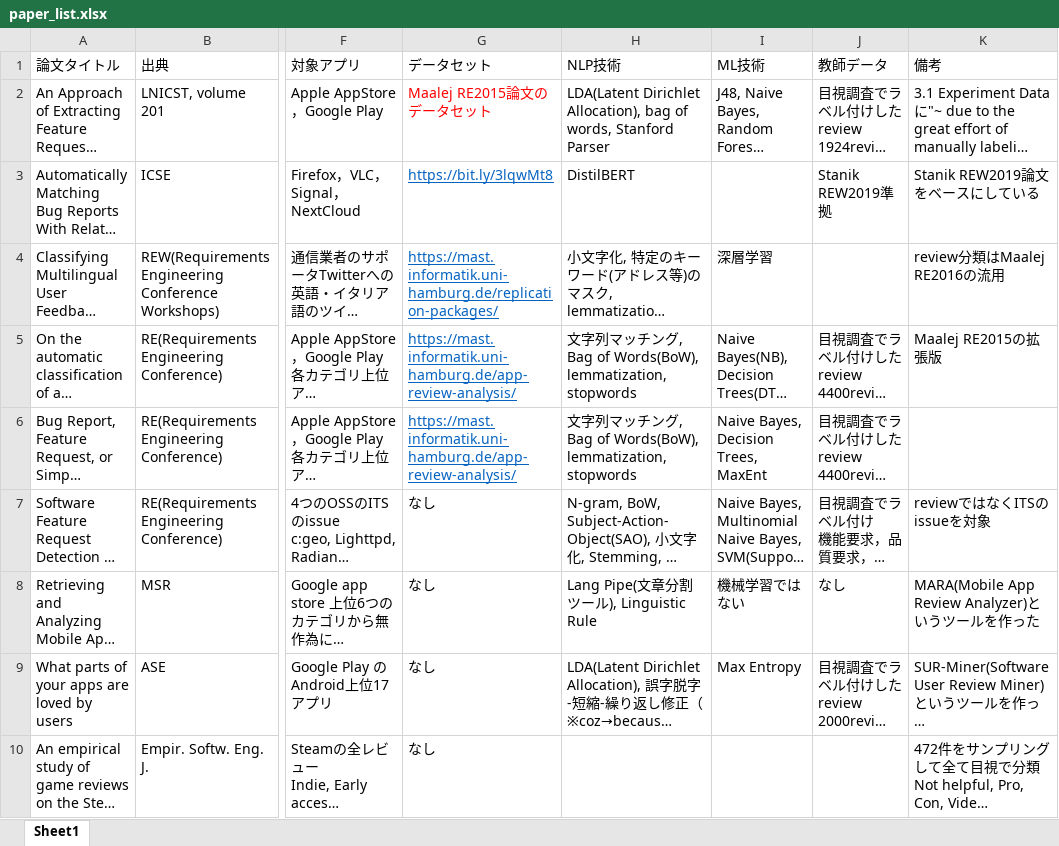
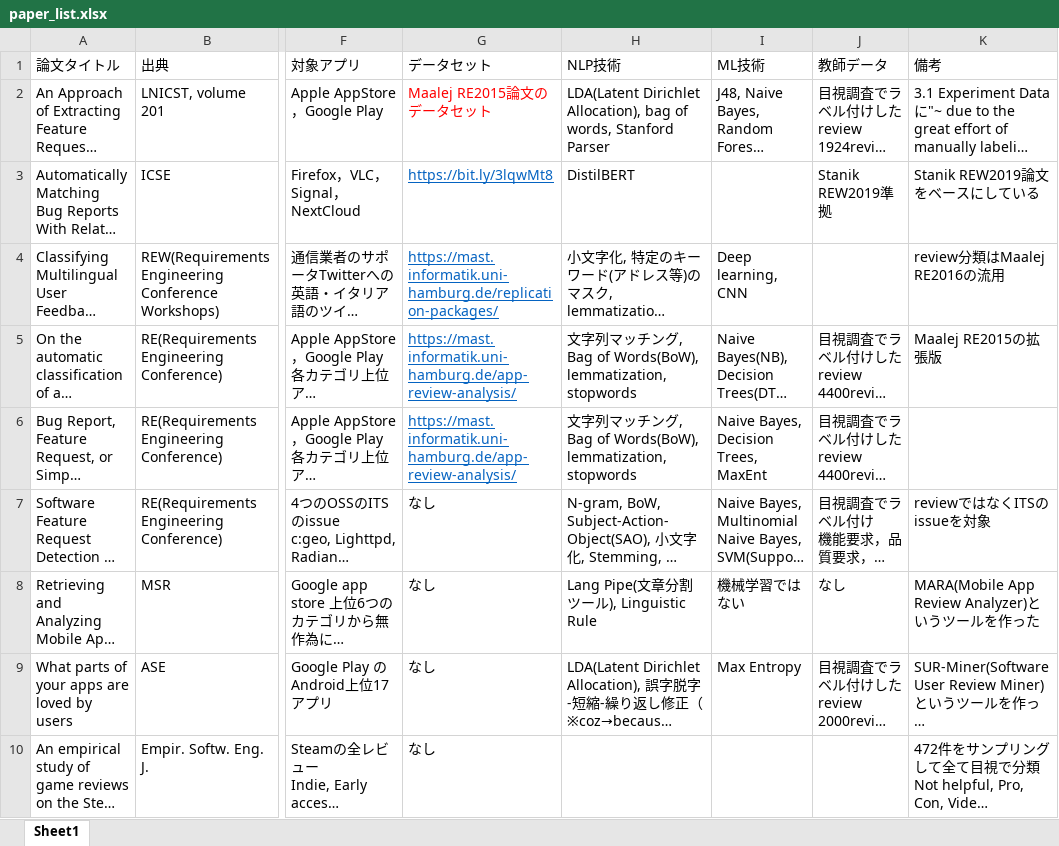
Before and after one commit to parthenos0908/steam_review, an Excel workbook: paper/paper_list.xlsx, sheet Sheet1, drawn as a sheet; only a part is shown, gaps mark what is left out; long unchanged cells end in …; values as stored, in another font and other column widths than the file's, no borders; the diff names each change by its address in the sheet, - before the commit and + after, or states it on an @@ line.

Commit message:
misc

```diff
--- a/paper/paper_list.xlsx (sheet Sheet1)
+++ b/paper/paper_list.xlsx (sheet Sheet1)
-I4 (ML技術): 深層学習
+I4 (ML技術): Deep learning, CNN
```
